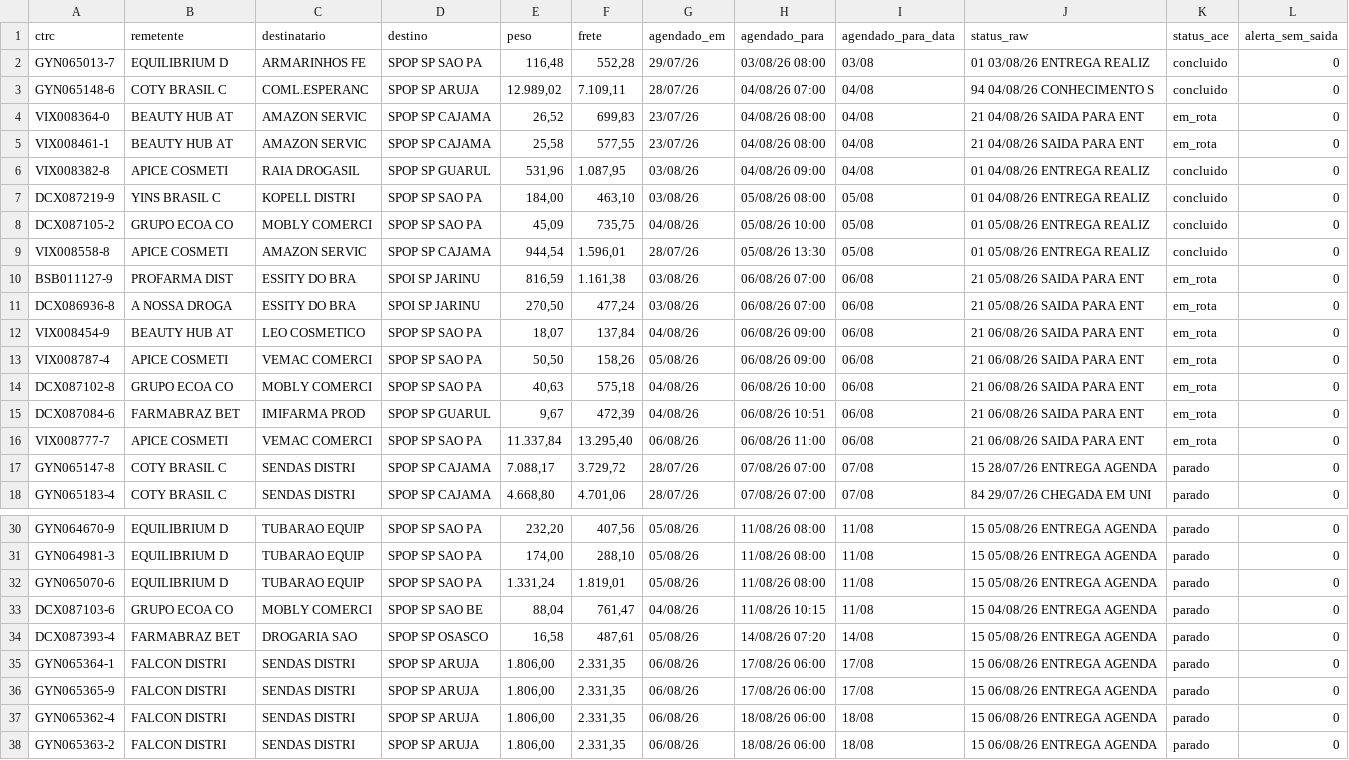
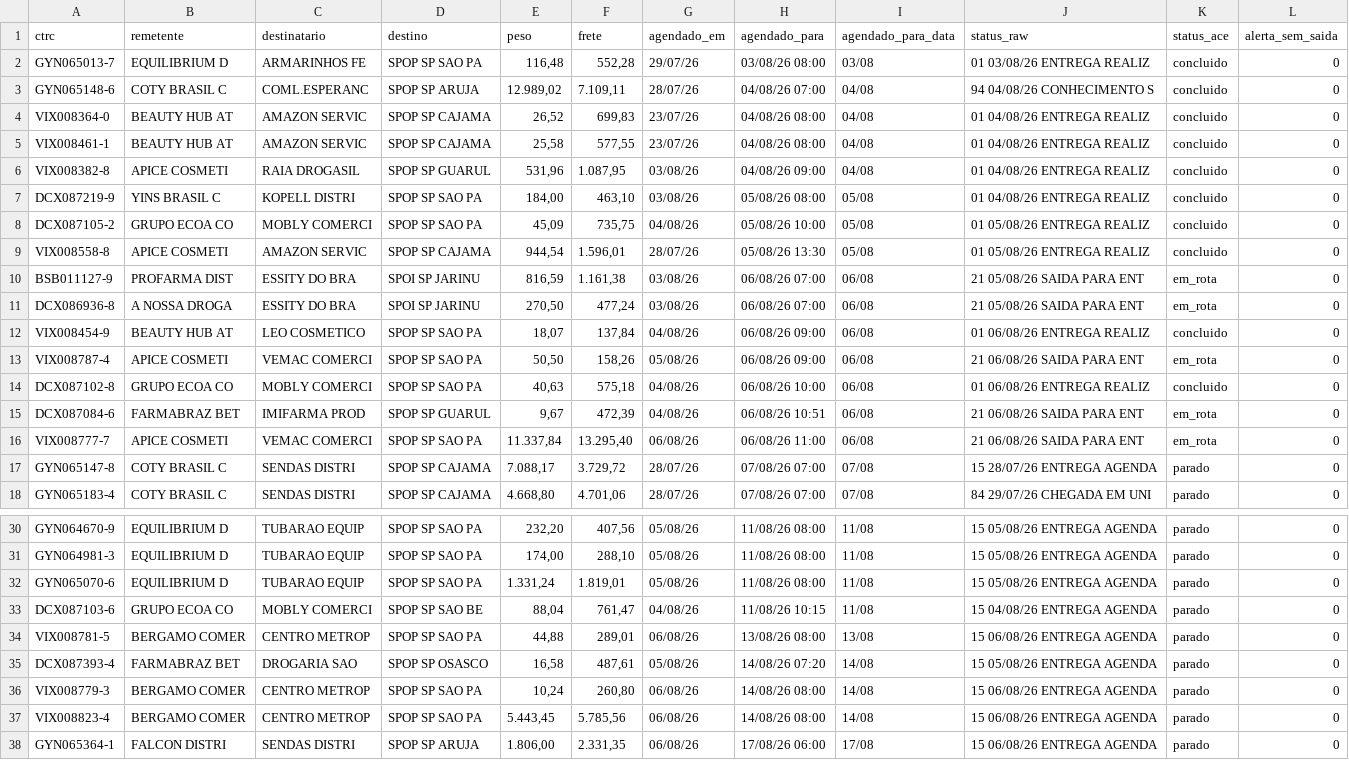
Before and after one commit to binhotransportes15/coletas-ace, a CSV file: dashboard/data/agendamentos_225.csv, drawn as a sheet; only a part is shown, gaps mark what is left out; the shorter side is filled out with more unchanged rows.

```diff
--- a/dashboard/data/agendamentos_225.csv
+++ b/dashboard/data/agendamentos_225.csv
@@ -3,4 +3,4 @@ GYN065013-7,EQUILIBRIUM D,ARMARINHOS FE,SPOP SP SAO PA,"116,48","552,28",29/07/2
 GYN065148-6,COTY BRASIL C,COML.ESPERANC,SPOP SP ARUJA,"12.989,02","7.109,11",28/07/26,04/08/26 07:00,04/08,94 04/08/26 CONHECIMENTO S,concluido,0
-VIX008364-0,BEAUTY HUB AT,AMAZON SERVIC,SPOP SP CAJAMA,"26,52","699,83",23/07/26,04/08/26 08:00,04/08,21 04/08/26 SAIDA PARA ENT,em_rota,0
-VIX008461-1,BEAUTY HUB AT,AMAZON SERVIC,SPOP SP CAJAMA,"25,58","577,55",23/07/26,04/08/26 08:00,04/08,21 04/08/26 SAIDA PARA ENT,em_rota,0
+VIX008364-0,BEAUTY HUB AT,AMAZON SERVIC,SPOP SP CAJAMA,"26,52","699,83",23/07/26,04/08/26 08:00,04/08,01 04/08/26 ENTREGA REALIZ,concluido,0
+VIX008461-1,BEAUTY HUB AT,AMAZON SERVIC,SPOP SP CAJAMA,"25,58","577,55",23/07/26,04/08/26 08:00,04/08,01 04/08/26 ENTREGA REALIZ,concluido,0
 VIX008382-8,APICE COSMETI,RAIA DROGASIL,SPOP SP GUARUL,"531,96","1.087,95",03/08/26,04/08/26 09:00,04/08,01 04/08/26 ENTREGA REALIZ,concluido,0
@@ -11,5 +11,5 @@ BSB011127-9,PROFARMA DIST,ESSITY DO BRA,SPOI SP JARINU,"816,59","1.161,38",03/08
 DCX086936-8,A NOSSA DROGA,ESSITY DO BRA,SPOI SP JARINU,"270,50","477,24",03/08/26,06/08/26 07:00,06/08,21 05/08/26 SAIDA PARA ENT,em_rota,0
-VIX008454-9,BEAUTY HUB AT,LEO COSMETICO,SPOP SP SAO PA,"18,07","137,84",04/08/26,06/08/26 09:00,06/08,21 06/08/26 SAIDA PARA ENT,em_rota,0
+VIX008454-9,BEAUTY HUB AT,LEO COSMETICO,SPOP SP SAO PA,"18,07","137,84",04/08/26,06/08/26 09:00,06/08,01 06/08/26 ENTREGA REALIZ,concluido,0
 VIX008787-4,APICE COSMETI,VEMAC COMERCI,SPOP SP SAO PA,"50,50","158,26",05/08/26,06/08/26 09:00,06/08,21 06/08/26 SAIDA PARA ENT,em_rota,0
-DCX087102-8,GRUPO ECOA CO,MOBLY COMERCI,SPOP SP SAO PA,"40,63","575,18",04/08/26,06/08/26 10:00,06/08,21 06/08/26 SAIDA PARA ENT,em_rota,0
+DCX087102-8,GRUPO ECOA CO,MOBLY COMERCI,SPOP SP SAO PA,"40,63","575,18",04/08/26,06/08/26 10:00,06/08,01 06/08/26 ENTREGA REALIZ,concluido,0
 DCX087084-6,FARMABRAZ BET,IMIFARMA PROD,SPOP SP GUARUL,"9,67","472,39",04/08/26,06/08/26 10:51,06/08,21 06/08/26 SAIDA PARA ENT,em_rota,0
@@ -33,3 +33,6 @@ GYN065070-6,EQUILIBRIUM D,TUBARAO EQUIP,SPOP SP SAO PA,"1.331,24","1.819,01",05/
 DCX087103-6,GRUPO ECOA CO,MOBLY COMERCI,SPOP SP SAO BE,"88,04","761,47",04/08/26,11/08/26 10:15,11/08,15 04/08/26 ENTREGA AGENDA,parado,0
+VIX008781-5,BERGAMO COMER,CENTRO METROP,SPOP SP SAO PA,"44,88","289,01",06/08/26,13/08/26 08:00,13/08,15 06/08/26 ENTREGA AGENDA,parado,0
 DCX087393-4,FARMABRAZ BET,DROGARIA SAO,SPOP SP OSASCO,"16,58","487,61",05/08/26,14/08/26 07:20,14/08,15 05/08/26 ENTREGA AGENDA,parado,0
+VIX008779-3,BERGAMO COMER,CENTRO METROP,SPOP SP SAO PA,"10,24","260,80",06/08/26,14/08/26 08:00,14/08,15 06/08/26 ENTREGA AGENDA,parado,0
+VIX008823-4,BERGAMO COMER,CENTRO METROP,SPOP SP SAO PA,"5.443,45","5.785,56",06/08/26,14/08/26 08:00,14/08,15 06/08/26 ENTREGA AGENDA,parado,0
 GYN065364-1,FALCON DISTRI,SENDAS DISTRI,SPOP SP ARUJA,"1.806,00","2.331,35",06/08/26,17/08/26 06:00,17/08,15 06/08/26 ENTREGA AGENDA,parado,0
```
Also changed, not shown: dashboard/data/armazem/veiculos_78.csv, dashboard/data/coletas.csv, 9 other files.
